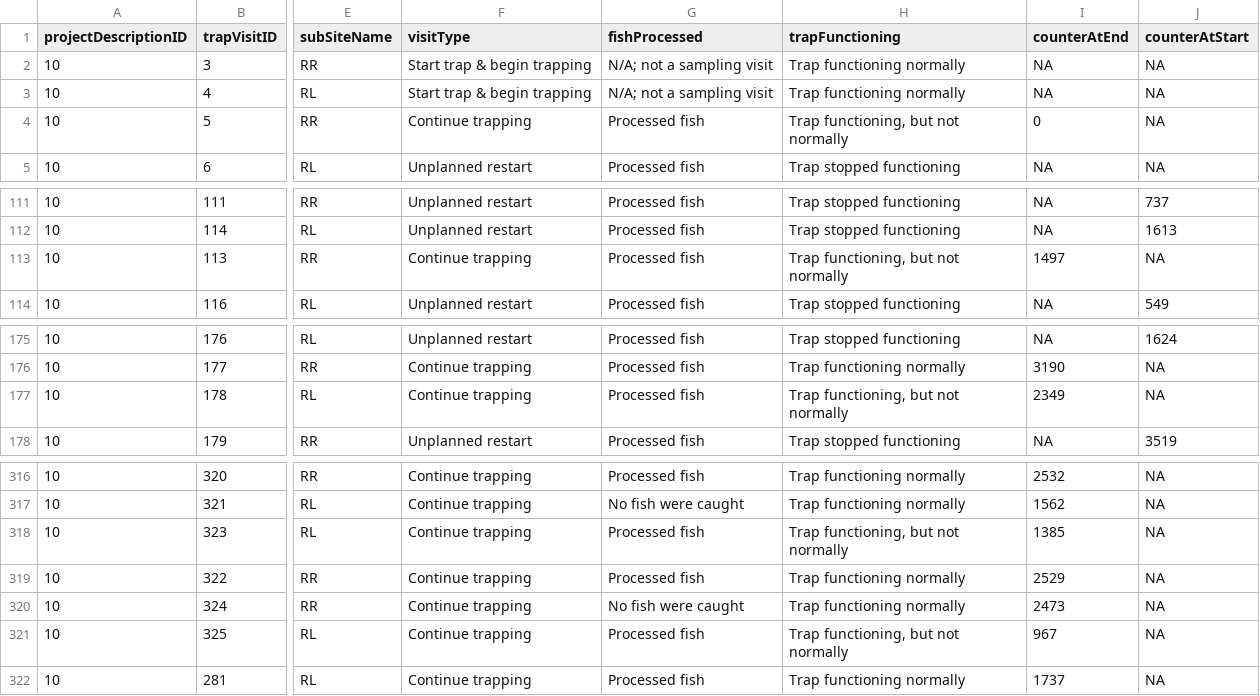
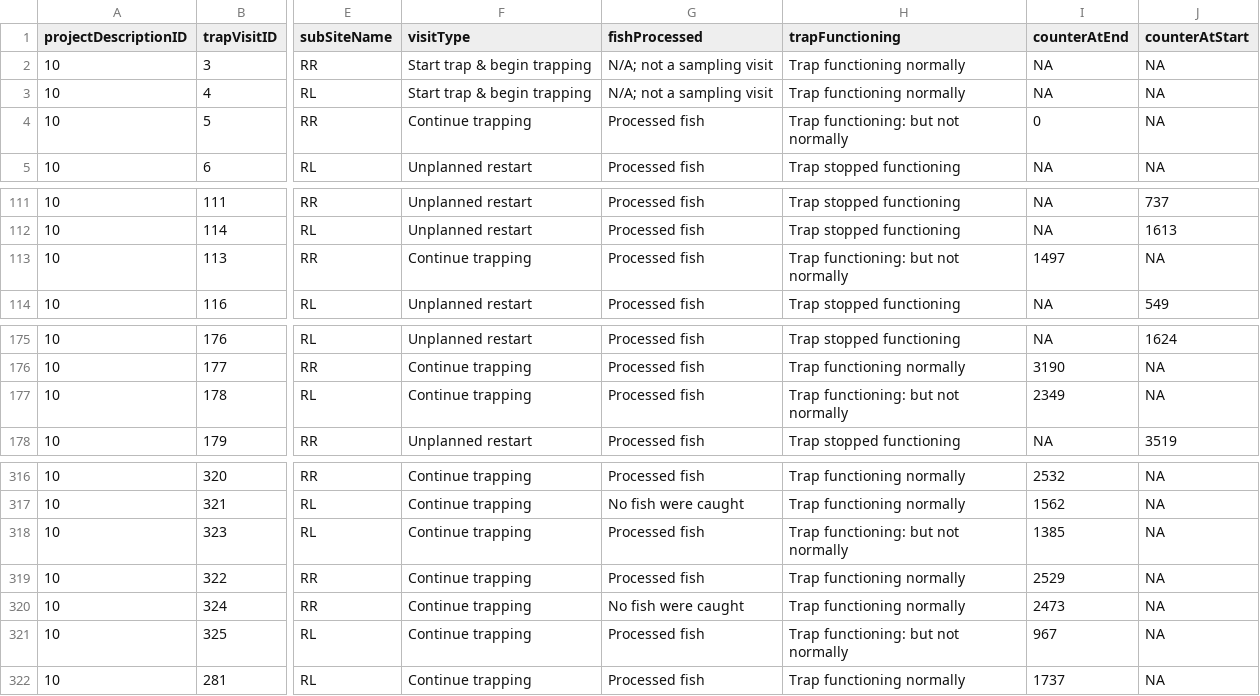
Before and after one commit to SRJPE/jpe-delta-entry-edi, a CSV file: data/delta_entry_trap_edi.csv, drawn as a sheet; only a part is shown, gaps mark what is left out; the diff names each change by its address in the sheet, - before the commit and + after, or states it on an @@ line.

Commit message:
fixes comma in trap file

```diff
--- a/data/delta_entry_trap_edi.csv
+++ b/data/delta_entry_trap_edi.csv
-H4 (trapFunctioning): Trap functioning, but not normally
+H4 (trapFunctioning): Trap functioning: but not normally
-H113 (trapFunctioning): Trap functioning, but not normally
+H113 (trapFunctioning): Trap functioning: but not normally
-H177 (trapFunctioning): Trap functioning, but not normally
+H177 (trapFunctioning): Trap functioning: but not normally
-H318 (trapFunctioning): Trap functioning, but not normally
+H318 (trapFunctioning): Trap functioning: but not normally
-H321 (trapFunctioning): Trap functioning, but not normally
+H321 (trapFunctioning): Trap functioning: but not normally
```
Also changed, not shown: 1 other file.
